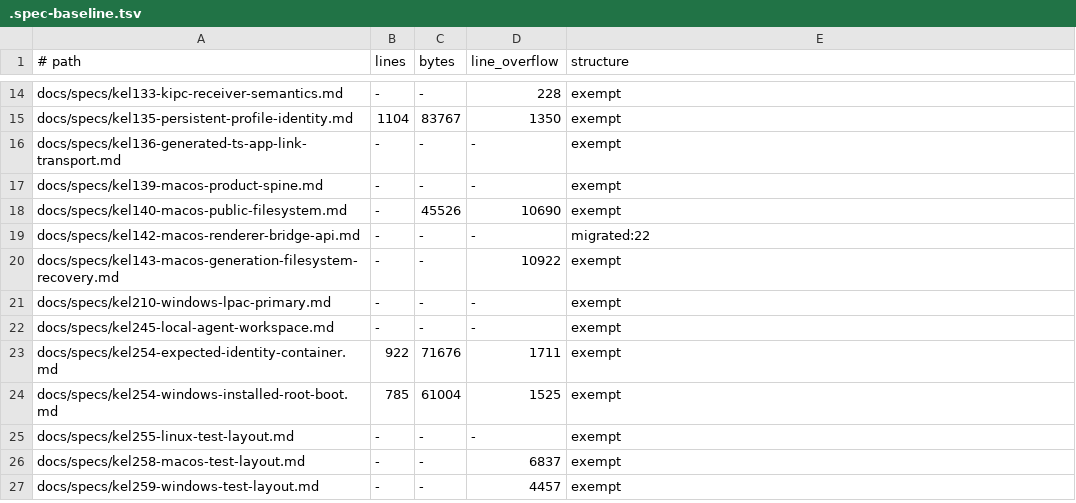
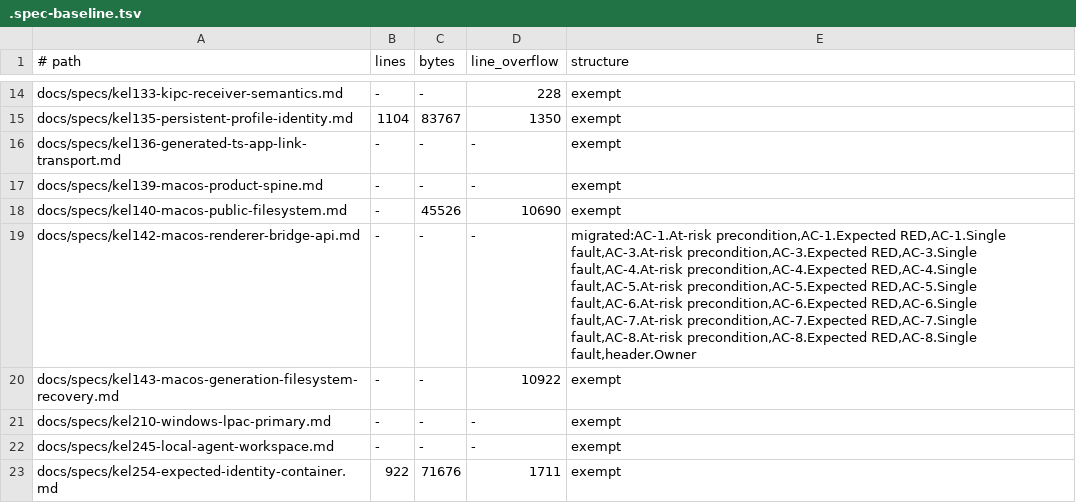
Before and after one commit to gyldlab/keld, a TSV file: docs/specs/.spec-baseline.tsv, drawn as a sheet; only a part is shown, gaps mark what is left out; the shorter side is filled out with more unchanged rows.

Commit message:
fix(specs): harden the spec gate lexer and its ratchet (GH1321)
Replace the line scanner with one CommonMark block lexer, so ATX and
setext headings, comments, HTML blocks, indented code and list items
hide or show text the way the render does.

Bind each migrated UNKNOWN to its id.field slot, compare every baseline
row with the merge base through the GH-508 comparison base, and fail
closed when that base is missing. The resolver moves to
tools/git_base_contract.rs, so both ratchets share one owner.

Refuse nested placeholders, UNKNOWN outside a blocker owner, a flat
shadow of a directory spec, symlinks in link paths, unreadable tracked
Markdown, and invalid citation ranges. Parse code spans by run width.

```diff
--- a/docs/specs/.spec-baseline.tsv
+++ b/docs/specs/.spec-baseline.tsv
@@ -18,3 +18,3 @@ docs/specs/kel139-macos-product-spine.md	-	-	-	exempt
 docs/specs/kel140-macos-public-filesystem.md	-	45526	10690	exempt
-docs/specs/kel142-macos-renderer-bridge-api.md	-	-	-	migrated:22
+docs/specs/kel142-macos-renderer-bridge-api.md	-	-	-	migrated:AC-1.At-risk precondition,AC-1.Expected RED,AC-1.Single fault,AC-3.At-risk precondition,AC-3.Expected RED,AC-3.Single fault,AC-4.At-risk precondition,AC-4.Expected RED,AC-4.Single fault,AC-5.At-risk precondition,AC-5.Expected RED,AC-5.Single fault,AC-6.At-risk precondition,AC-6.Expected RED,AC-6.Single fault,AC-7.At-risk precondition,AC-7.Expected RED,AC-7.Single fault,AC-8.At-risk precondition,AC-8.Expected RED,AC-8.Single fault,header.Owner
 docs/specs/kel143-macos-generation-filesystem-recovery.md	-	-	10922	exempt
```
Also changed, not shown: 10 other files.
